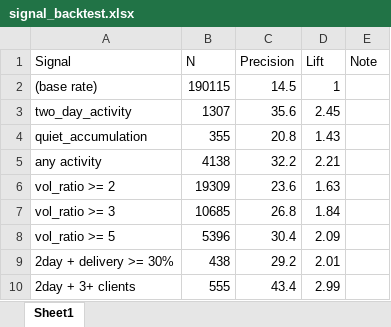
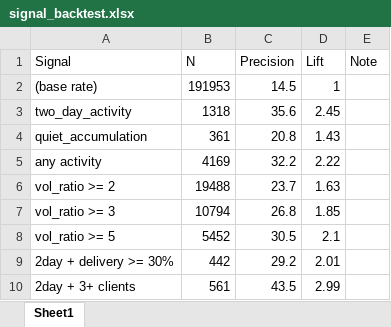
Before and after one commit to drimtiyazkhan/project-shadow, an Excel workbook: data/signal_backtest.xlsx, sheet Sheet1, drawn as a sheet; values as stored, in another font and other column widths than the file's, no borders; the diff names each change by its address in the sheet, - before the commit and + after, or states it on an @@ line.

```diff
--- a/data/signal_backtest.xlsx (sheet Sheet1)
+++ b/data/signal_backtest.xlsx (sheet Sheet1)
-B2 (N): 190115
+B2 (N): 191953
-B3 (N): 1307
+B3 (N): 1318
-B4 (N): 355
+B4 (N): 361
-B5 (N): 4138
+B5 (N): 4169
-D5 (Lift): 2.21
+D5 (Lift): 2.22
-B6 (N): 19309
+B6 (N): 19488
-C6 (Precision): 23.6
+C6 (Precision): 23.7
-B7 (N): 10685
+B7 (N): 10794
-D7 (Lift): 1.84
+D7 (Lift): 1.85
-B8 (N): 5396
+B8 (N): 5452
-C8 (Precision): 30.4
+C8 (Precision): 30.5
-D8 (Lift): 2.09
+D8 (Lift): 2.1
-B9 (N): 438
+B9 (N): 442
-B10 (N): 555
+B10 (N): 561
-C10 (Precision): 43.4
+C10 (Precision): 43.5
```
Also changed, not shown: data/upcoming_events.xlsx, data/watchlist_2026.xlsx.
